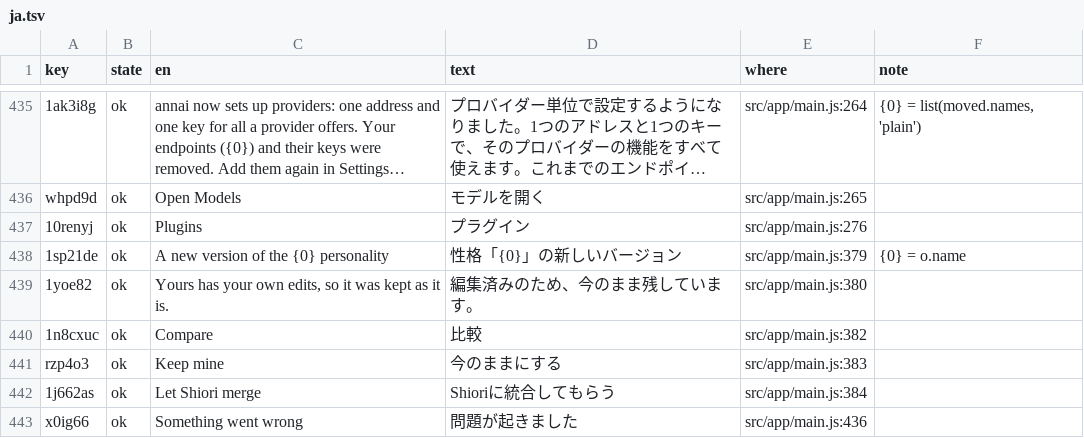
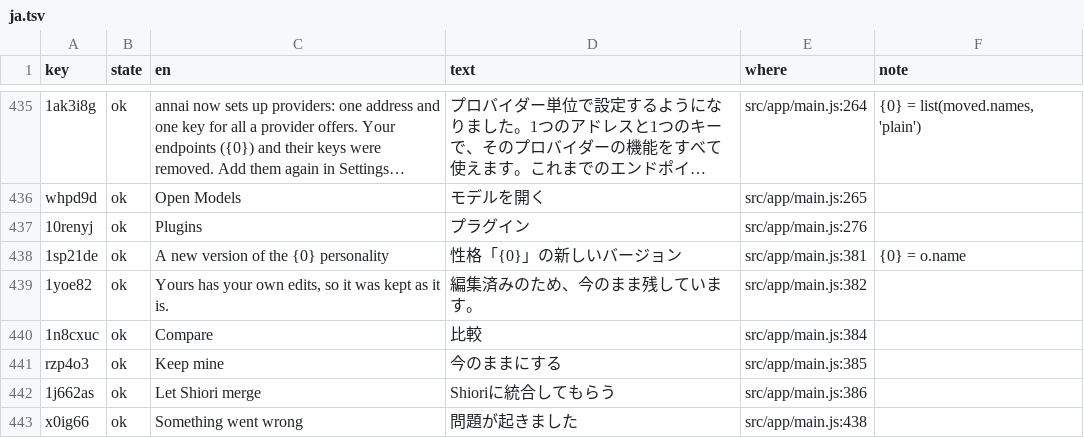
Before and after one commit to annai-guide/annai, a TSV file: l10n/ja.tsv, drawn as a sheet; only a part is shown, gaps mark what is left out; long unchanged cells end in …; the diff covers the shown part only.

```diff
--- a/l10n/ja.tsv
+++ b/l10n/ja.tsv
@@ -437,7 +437,7 @@ whpd9d	ok	Open Models	モデルを開く	src/app/main.js:265
 10renyj	ok	Plugins	プラグイン	src/app/main.js:276	
-1sp21de	ok	A new version of the {0} personality	性格「{0}」の新しいバージョン	src/app/main.js:379	{0} = o.name
-1yoe82	ok	Yours has your own edits, so it was kept as it is.	編集済みのため、今のまま残しています。	src/app/main.js:380	
-1n8cxuc	ok	Compare	比較	src/app/main.js:382	
-rzp4o3	ok	Keep mine	今のままにする	src/app/main.js:383	
-1j662as	ok	Let Shiori merge	Shioriに統合してもらう	src/app/main.js:384	
-x0ig66	ok	Something went wrong	問題が起きました	src/app/main.js:436	
+1sp21de	ok	A new version of the {0} personality	性格「{0}」の新しいバージョン	src/app/main.js:381	{0} = o.name
+1yoe82	ok	Yours has your own edits, so it was kept as it is.	編集済みのため、今のまま残しています。	src/app/main.js:382	
+1n8cxuc	ok	Compare	比較	src/app/main.js:384	
+rzp4o3	ok	Keep mine	今のままにする	src/app/main.js:385	
+1j662as	ok	Let Shiori merge	Shioriに統合してもらう	src/app/main.js:386	
+x0ig66	ok	Something went wrong	問題が起きました	src/app/main.js:438	
```
Also changed, not shown: 4 added rows, 3 removed rows and 46 edited cells elsewhere in this file, l10n/glossary.tsv, l10n/zh-Hans.tsv, 32 other files.
